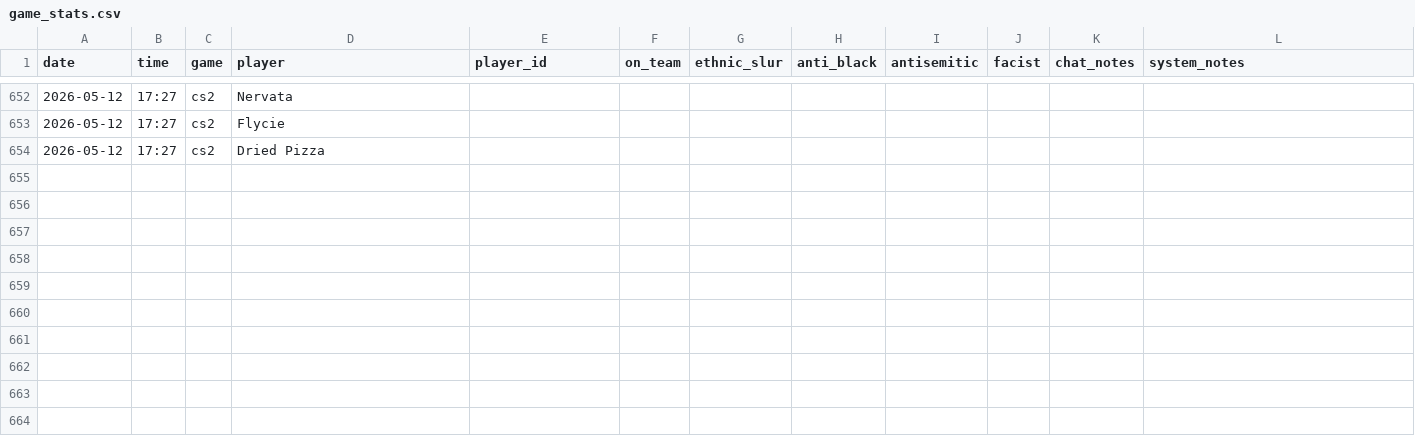
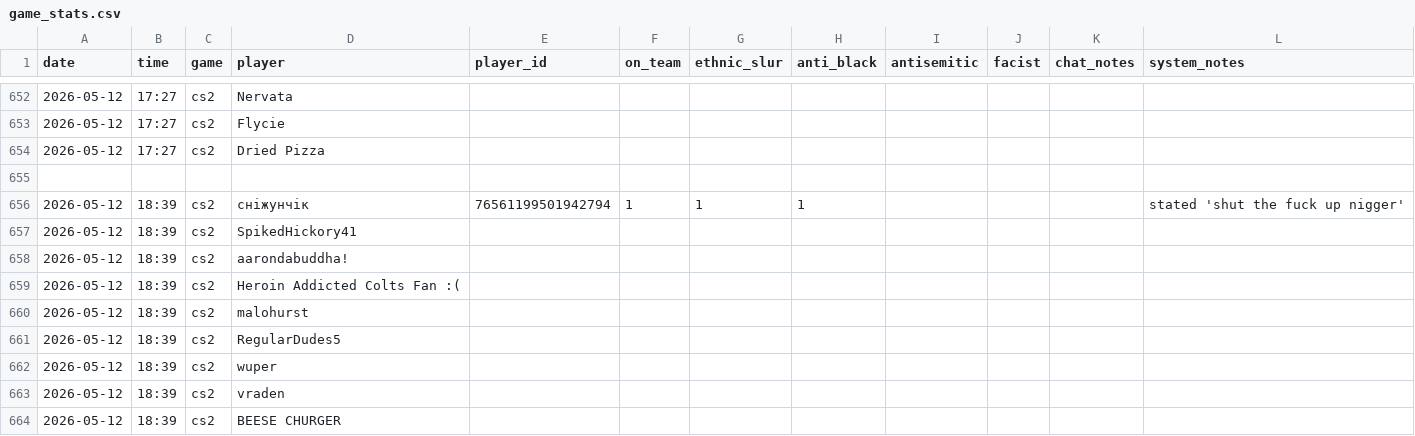
Before and after one commit to jjame21/free-speech-warios, a CSV file: game_stats.csv, drawn as a sheet; only a part is shown, gaps mark what is left out; the diff names each change by its address in the sheet, - before the commit and + after, or states it on an @@ line.

Commit message:
📦 +game

```diff
--- a/game_stats.csv
+++ b/game_stats.csv
+row 655: (empty)
+row 656: 2026-05-12 | 18:39 | cs2 | сніжунчік | 76561199501942794 | 1 | 1 | 1 |  |  |  | stated 'shut the fuck up nigger'
+row 657: 2026-05-12 | 18:39 | cs2 | SpikedHickory41
+row 658: 2026-05-12 | 18:39 | cs2 | aarondabuddha!
+row 659: 2026-05-12 | 18:39 | cs2 | Heroin Addicted Colts Fan :(
+row 660: 2026-05-12 | 18:39 | cs2 | malohurst
+row 661: 2026-05-12 | 18:39 | cs2 | RegularDudes5
+row 662: 2026-05-12 | 18:39 | cs2 | wuper
+row 663: 2026-05-12 | 18:39 | cs2 | vraden
+row 664: 2026-05-12 | 18:39 | cs2 | BEESE CHURGER
```
